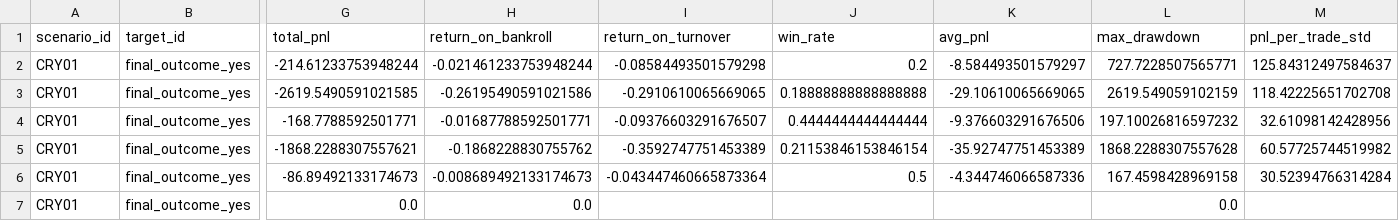
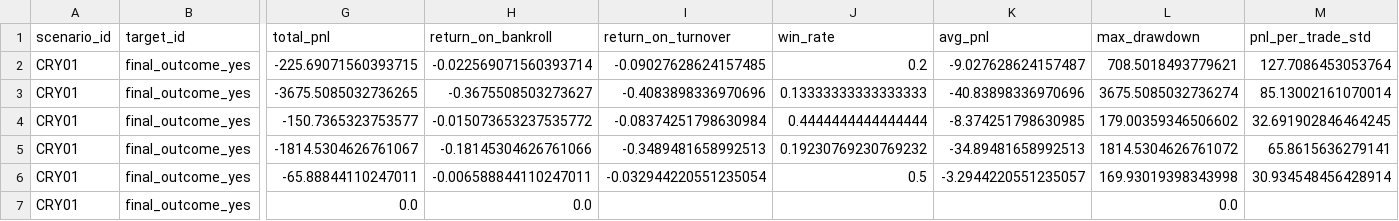
Before and after one commit to luciowlx/polymarket-minitest-reports, a CSV file: simtrade/2026-07-16/summary.csv, drawn as a sheet; only a part is shown, gaps mark what is left out; the diff covers the shown part only; the diff names each change by its address in the sheet, - before the commit and + after, or states it on an @@ line.

```diff
--- a/simtrade/2026-07-16/summary.csv
+++ b/simtrade/2026-07-16/summary.csv
-G2 (total_pnl): -214.61233753948244
+G2 (total_pnl): -225.69071560393715
-H2 (return_on_bankroll): -0.021461233753948244
+H2 (return_on_bankroll): -0.022569071560393714
-I2 (return_on_turnover): -0.08584493501579298
+I2 (return_on_turnover): -0.09027628624157485
-K2 (avg_pnl): -8.584493501579297
+K2 (avg_pnl): -9.027628624157487
-L2 (max_drawdown): 727.7228507565771
+L2 (max_drawdown): 708.5018493779621
-M2 (pnl_per_trade_std): 125.84312497584637
+M2 (pnl_per_trade_std): 127.7086453053764
-G3 (total_pnl): -2619.5490591021585
+G3 (total_pnl): -3675.5085032736265
-H3 (return_on_bankroll): -0.26195490591021586
+H3 (return_on_bankroll): -0.3675508503273627
-I3 (return_on_turnover): -0.2910610065669065
+I3 (return_on_turnover): -0.4083898336970696
-J3 (win_rate): 0.18888888888888888
+J3 (win_rate): 0.13333333333333333
-K3 (avg_pnl): -29.10610065669065
+K3 (avg_pnl): -40.83898336970696
-L3 (max_drawdown): 2619.549059102159
+L3 (max_drawdown): 3675.5085032736274
-M3 (pnl_per_trade_std): 118.42225651702708
+M3 (pnl_per_trade_std): 85.13002161070014
-G4 (total_pnl): -168.7788592501771
+G4 (total_pnl): -150.7365323753577
-H4 (return_on_bankroll): -0.01687788592501771
+H4 (return_on_bankroll): -0.015073653237535772
-I4 (return_on_turnover): -0.09376603291676507
+I4 (return_on_turnover): -0.08374251798630984
-K4 (avg_pnl): -9.376603291676506
+K4 (avg_pnl): -8.374251798630985
-L4 (max_drawdown): 197.10026816597232
+L4 (max_drawdown): 179.00359346506602
-M4 (pnl_per_trade_std): 32.61098142428956
+M4 (pnl_per_trade_std): 32.691902846464245
-G5 (total_pnl): -1868.2288307557621
+G5 (total_pnl): -1814.5304626761067
-H5 (return_on_bankroll): -0.1868228830755762
+H5 (return_on_bankroll): -0.18145304626761066
-I5 (return_on_turnover): -0.3592747751453389
+I5 (return_on_turnover): -0.3489481658992513
-J5 (win_rate): 0.21153846153846154
+J5 (win_rate): 0.19230769230769232
-K5 (avg_pnl): -35.92747751453389
+K5 (avg_pnl): -34.89481658992513
-L5 (max_drawdown): 1868.2288307557628
+L5 (max_drawdown): 1814.5304626761072
-M5 (pnl_per_trade_std): 60.57725744519982
+M5 (pnl_per_trade_std): 65.8615636279141
-G6 (total_pnl): -86.89492133174673
+G6 (total_pnl): -65.88844110247011
-H6 (return_on_bankroll): -0.008689492133174673
+H6 (return_on_bankroll): -0.006588844110247011
-I6 (return_on_turnover): -0.043447460665873364
+I6 (return_on_turnover): -0.032944220551235054
-K6 (avg_pnl): -4.344746066587336
+K6 (avg_pnl): -3.2944220551235057
-L6 (max_drawdown): 167.4598428969158
+L6 (max_drawdown): 169.93019398343998
-M6 (pnl_per_trade_std): 30.52394766314284
+M6 (pnl_per_trade_std): 30.934548456428914
```
Also changed, not shown: 18 edited cells elsewhere in this file, 4 other files.
